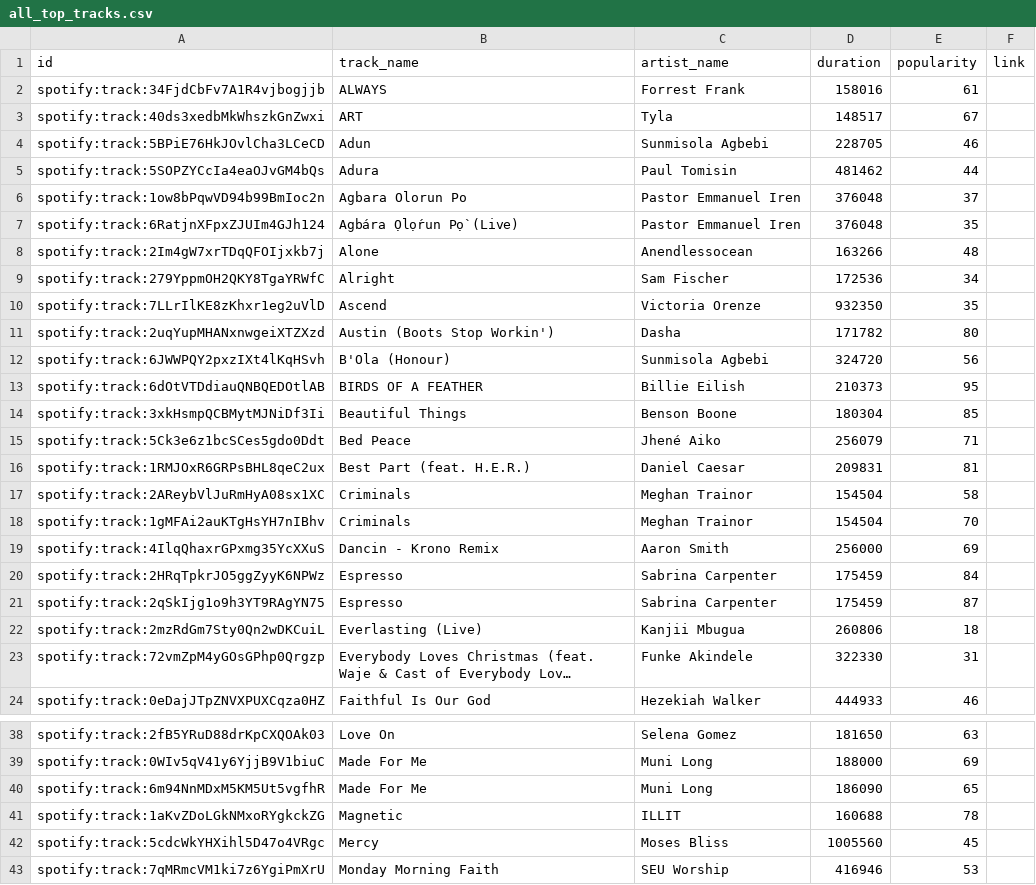
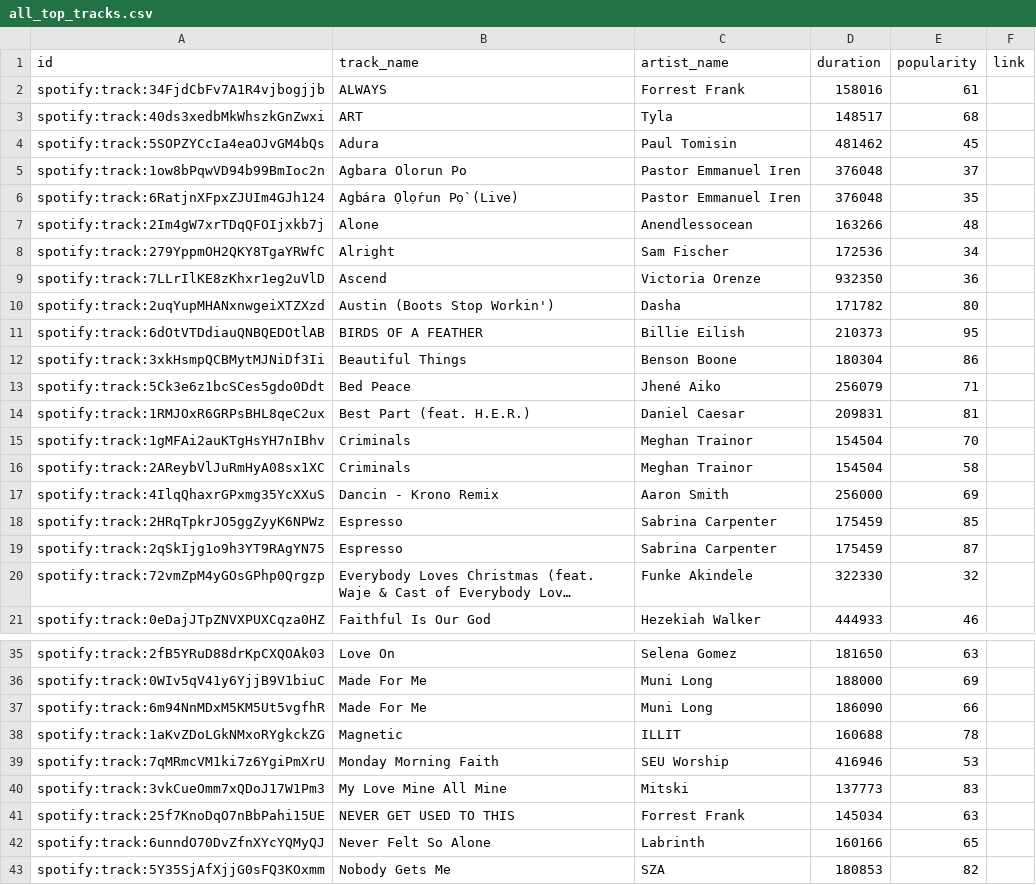
Before and after one commit to ifeomavera/ETL-pipeline-with-Postgres-and-Apache-Spark, a CSV file: all_top_tracks.csv, drawn as a sheet; only a part is shown, gaps mark what is left out; the shorter side is filled out with more unchanged rows; long unchanged cells end in …; removed rows and columns are numbered as before the commit, all else as after; the diff covers the shown part only; the diff names each change by its address in the sheet, - before the commit and + after, or states it on an @@ line.

Commit message:
update

```diff
--- a/all_top_tracks.csv
+++ b/all_top_tracks.csv
-E3 (popularity): 67
+E3 (popularity): 68
-row 4: spotify:track:5BPiE76HkJOvlCha3LCeCD | Adun | Sunmisola Agbebi | 228705 | 46
-E4 (popularity): 44
+E4 (popularity): 45
-E9 (popularity): 35
+E9 (popularity): 36
-row 12: spotify:track:6JWWPQY2pxzIXt4lKqHSvh | B'Ola (Honour) | Sunmisola Agbebi | 324720 | 56
-E12 (popularity): 85
+E12 (popularity): 86
@@ row 18 moved to row 15: spotify:track:1gMFAi2auKTgHsYH7nIBhv @@
-E18 (popularity): 84
+E18 (popularity): 85
-row 22: spotify:track:2mzRdGm7Sty0Qn2wDKCuiL | Everlasting (Live) | Kanjii Mbugua | 260806 | 18
-E20 (popularity): 31
+E20 (popularity): 32
-E37 (popularity): 65
+E37 (popularity): 66
-row 42: spotify:track:5cdcWkYHXihl5D47o4VRgc | Mercy | Moses Bliss | 1005560 | 45
```
Also changed, not shown: 5 removed rows, 1 moved row and 6 edited cells elsewhere in this file.
